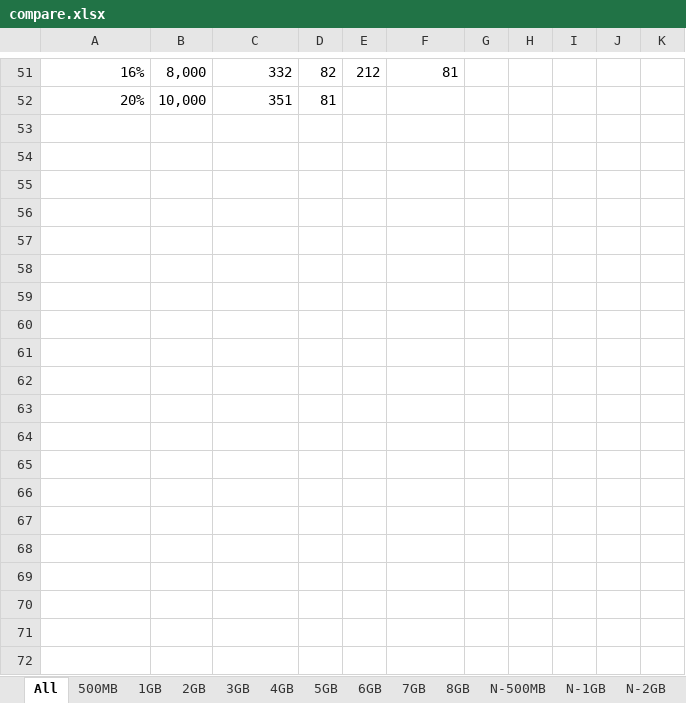
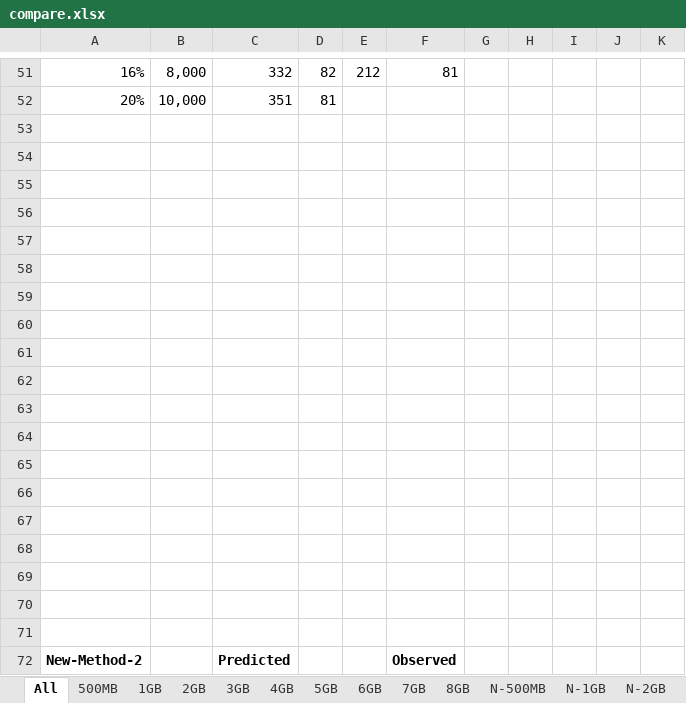
Before and after one commit to mminella/bad, an Excel workbook: experiments/meth1-logs/chunk-size/50g-pq/compare.xlsx, sheet All, drawn as a sheet; only a part is shown, gaps mark what is left out; values as stored, in another font and other column widths than the file's, no borders; charts and pictures not drawn; the diff covers the shown part only; the diff names each change by its address in the sheet, - before the commit and + after, or states it on an @@ line.

Commit message:
update of excel results

```diff
--- a/experiments/meth1-logs/chunk-size/50g-pq/compare.xlsx (sheet All)
+++ b/experiments/meth1-logs/chunk-size/50g-pq/compare.xlsx (sheet All)
+row 53: (empty)
+row 54: (empty)
+row 55: (empty)
+row 56: (empty)
+row 57: (empty)
+row 58: (empty)
+row 59: (empty)
+row 60: (empty)
+row 61: (empty)
+row 62: (empty)
+row 63: (empty)
+row 64: (empty)
+row 65: (empty)
+row 66: (empty)
+row 67: (empty)
+row 68: (empty)
+row 69: (empty)
+row 70: (empty)
+row 71: (empty)
+row 72: New-Method-2 |  | Predicted |  |  | Observed
```
Also changed, not shown: 15 added rows elsewhere in this sheet, charts or pictures, experiments/meth1-logs/cpu-model.xlsx, 2 other files.
